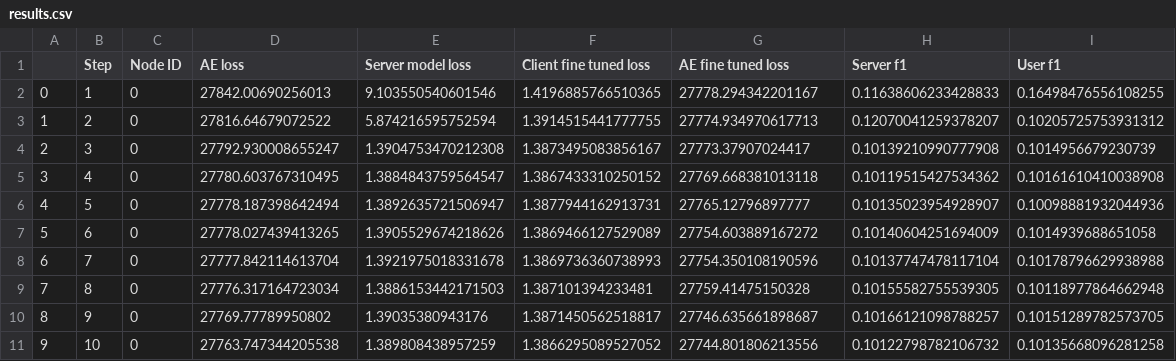
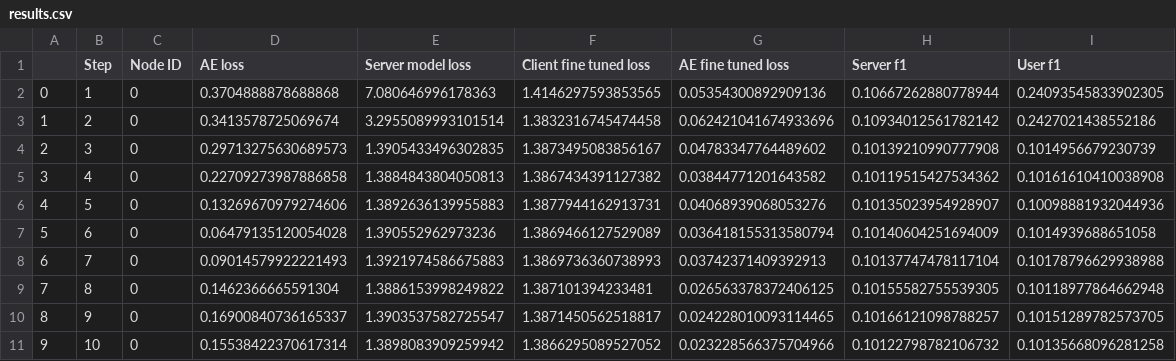
Before and after one commit to arvintashakori/SemiPFL, a CSV file: Scripts/results.csv, drawn as a sheet.

```diff
--- a/Scripts/results.csv
+++ b/Scripts/results.csv
@@ -1,11 +1,11 @@
 ,Step,Node ID,AE loss,Server model loss,Client fine tuned loss,AE fine tuned loss,Server f1,User f1
-0,1,0,27842.00690256013,9.103550540601546,1.4196885766510365,27778.294342201167,0.11638606233428833,0.16498476556108255
-1,2,0,27816.64679072522,5.874216595752594,1.3914515441777755,27774.934970617713,0.12070041259378207,0.10205725753931312
-2,3,0,27792.930008655247,1.3904753470212308,1.3873495083856167,27773.37907024417,0.10139210990777908,0.1014956679230739
-3,4,0,27780.603767310495,1.3884843759564547,1.3867433310250152,27769.668381013118,0.10119515427534362,0.10161610410038908
-4,5,0,27778.187398642494,1.3892635721506947,1.3877944162913731,27765.12796897777,0.10135023954928907,0.10098881932044936
-5,6,0,27778.027439413265,1.3905529674218626,1.3869466127529089,27754.603889167272,0.10140604251694009,0.1014939688651058
-6,7,0,27777.842114613704,1.3921975018331678,1.3869736360738993,27754.350108190596,0.10137747478117104,0.10178796629938988
-7,8,0,27776.317164723034,1.3886153442171503,1.387101394233481,27759.41475150328,0.10155582755539305,0.10118977864662948
-8,9,0,27769.77789950802,1.39035380943176,1.3871450562518817,27746.635661898687,0.10166121098788257,0.10151289782573705
-9,10,0,27763.747344205538,1.389808438957259,1.3866295089527052,27744.801806213556,0.10122798782106732,0.10135668096281258
+0,1,0,0.3704888878688868,7.080646996178363,1.4146297593853565,0.05354300892909136,0.10667262880778944,0.24093545833902305
+1,2,0,0.3413578725069674,3.2955089993101514,1.3832316745474458,0.062421041674933696,0.10934012561782142,0.2427021438552186
+2,3,0,0.29713275630689573,1.3905433496302835,1.3873495083856167,0.04783347764489602,0.10139210990777908,0.1014956679230739
+3,4,0,0.22709273987886858,1.3884843804050813,1.3867434391127382,0.03844771201643582,0.10119515427534362,0.10161610410038908
+4,5,0,0.13269670979274606,1.3892636139955883,1.3877944162913731,0.04068939068053276,0.10135023954928907,0.10098881932044936
+5,6,0,0.06479135120054028,1.390552962973236,1.3869466127529089,0.036418155313580794,0.10140604251694009,0.1014939688651058
+6,7,0,0.09014579922221493,1.3921974586675883,1.3869736360738993,0.03742371409392913,0.10137747478117104,0.10178796629938988
+7,8,0,0.1462366665591304,1.3886153998249822,1.387101394233481,0.026563378372406125,0.10155582755539305,0.10118977864662948
+8,9,0,0.16900840736165337,1.3903537582725547,1.3871450562518817,0.024228010093114465,0.10166121098788257,0.10151289782573705
+9,10,0,0.15538422370617314,1.3898083909259942,1.3866295089527052,0.023228566375704966,0.10122798782106732,0.10135668096281258
```
Also changed, not shown: 3 other files.
